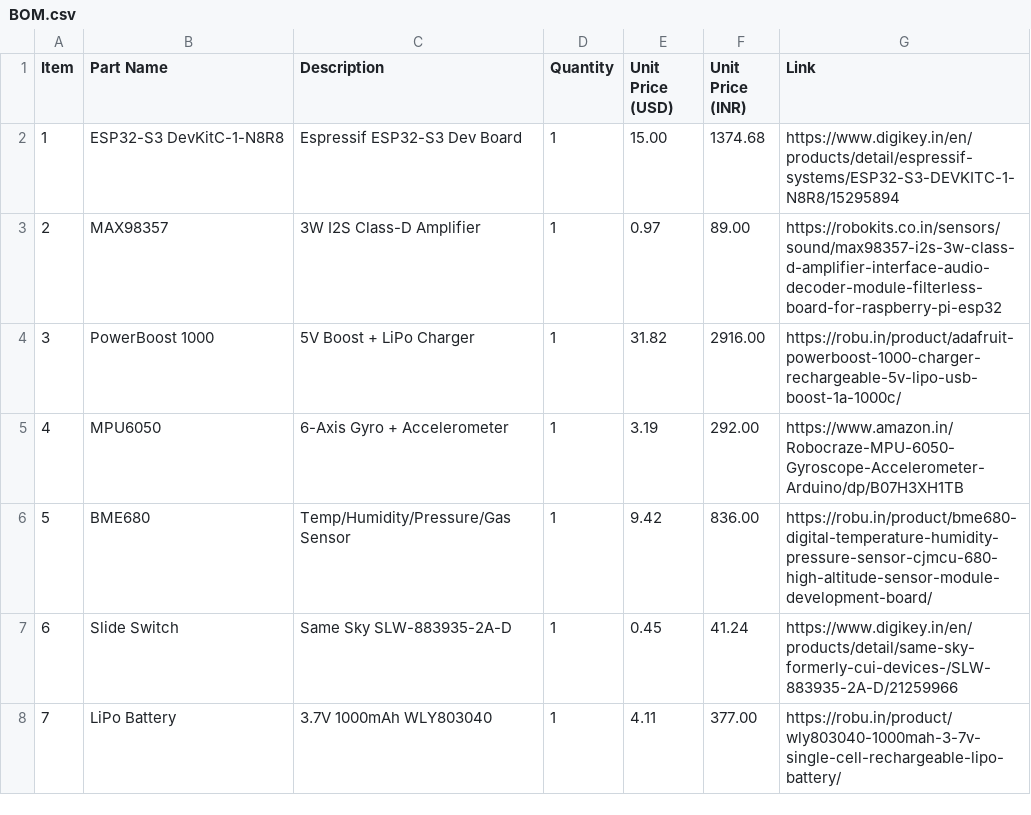
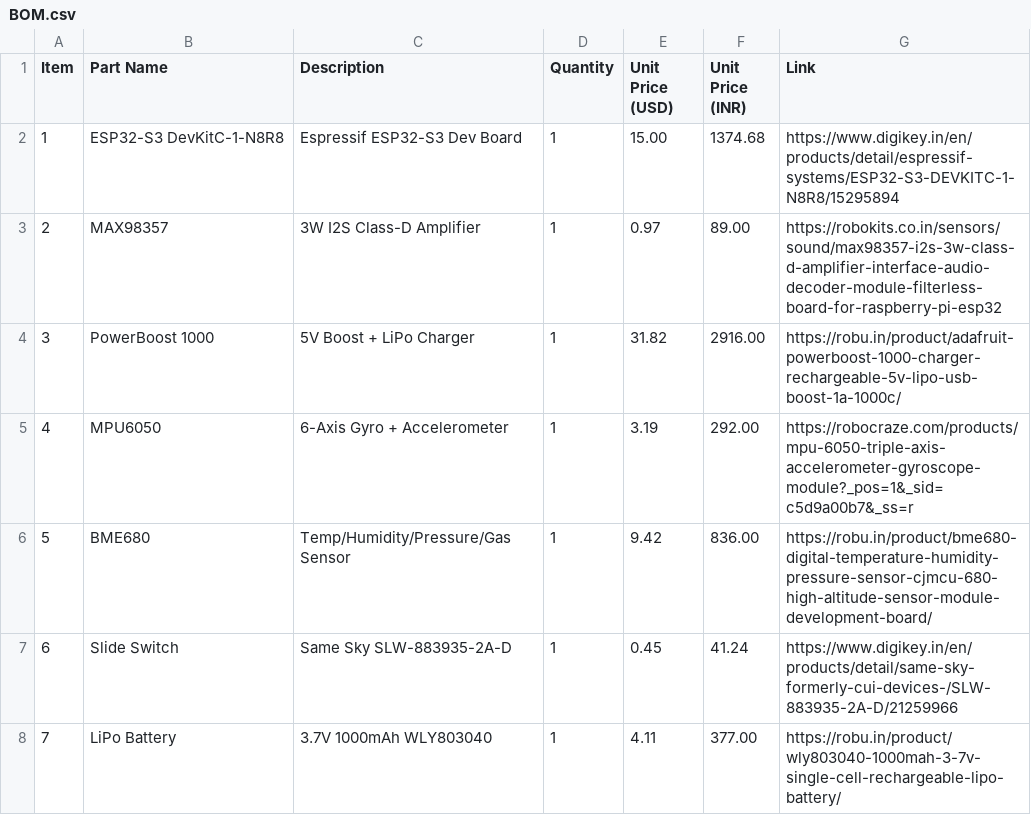
Before and after one commit to Sapling-Chores/SappY, a CSV file: BOM.csv, drawn as a sheet; only a part is shown.

Commit message:
Update BOM.csv

```diff
--- a/BOM.csv
+++ b/BOM.csv
@@ -4,3 +4,3 @@ Item,Part Name,Description,Quantity,Unit Price (USD),Unit Price (INR),Link
 3,PowerBoost 1000,5V Boost + LiPo Charger,1,31.82,2916.00,https://robu.in/product/adafruit-powerboost-1000-charger-rechargeable-5v-lipo-usb-boost-1a-1000c/
-4,MPU6050,6-Axis Gyro + Accelerometer,1,3.19,292.00,https://www.amazon.in/Robocraze-MPU-6050-Gyroscope-Accelerometer-Arduino/dp/B07H3XH1TB
+4,MPU6050,6-Axis Gyro + Accelerometer,1,3.19,292.00,https://robocraze.com/products/mpu-6050-triple-axis-accelerometer-gyroscope-module?_pos=1&_sid=c5d9a00b7&_ss=r
 5,BME680,Temp/Humidity/Pressure/Gas Sensor,1,9.42,836.00,https://robu.in/product/bme680-digital-temperature-humidity-pressure-sensor-cjmcu-680-high-altitude-sensor-module-development-board/
```
